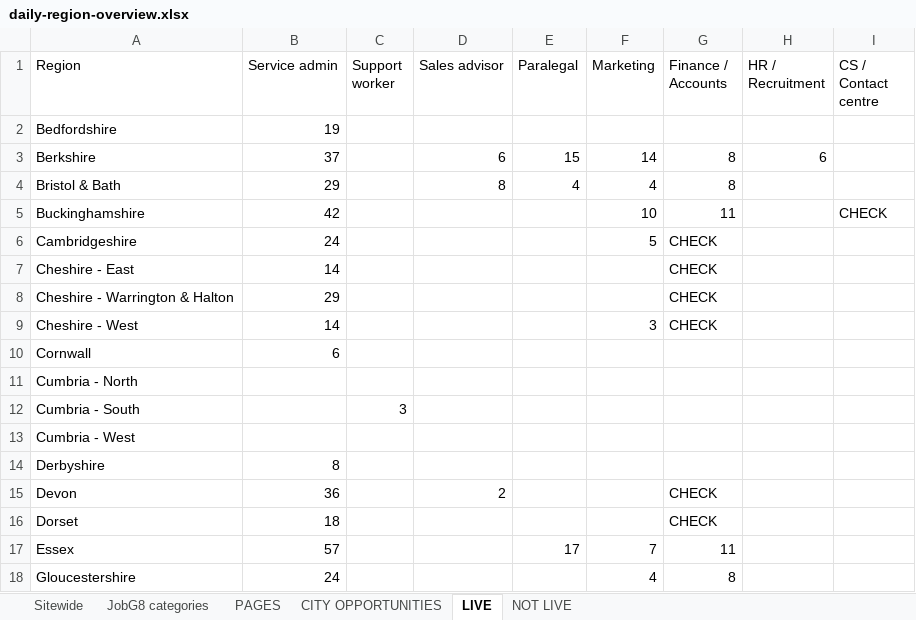
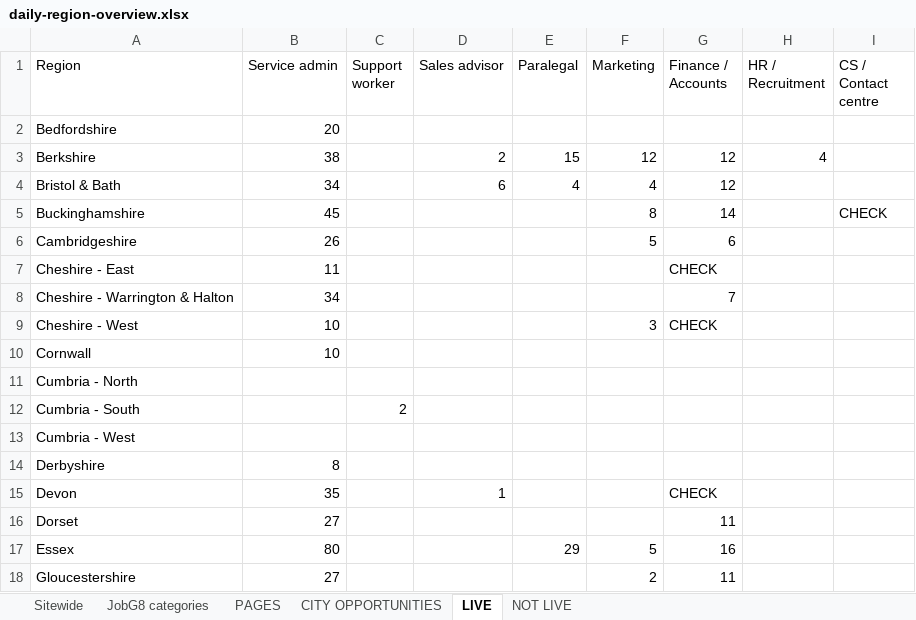
Before and after one commit to Jopa10/ontapjobsearch.com, an Excel workbook: pipeline/reports-daily/daily-region-overview.xlsx, sheet LIVE, drawn as a sheet; only a part is shown; values as stored, in another font and other column widths than the file's, no cell formats; the diff covers the shown part only; the diff names each change by its address in the sheet, - before the commit and + after, or states it on an @@ line.

```diff
--- a/pipeline/reports-daily/daily-region-overview.xlsx (sheet LIVE)
+++ b/pipeline/reports-daily/daily-region-overview.xlsx (sheet LIVE)
-B2 (Service admin): 19
+B2 (Service admin): 20
-B3 (Service admin): 37
+B3 (Service admin): 38
-D3 (Sales advisor): 6
+D3 (Sales advisor): 2
-F3 (Marketing): 14
+F3 (Marketing): 12
-G3:G4 (Finance / Accounts): 8
+G3:G4 (Finance / Accounts): 12
-H3 (HR / Recruitment): 6
+H3 (HR / Recruitment): 4
-B4 (Service admin): 29
+B4 (Service admin): 34
-D4 (Sales advisor): 8
+D4 (Sales advisor): 6
-B5 (Service admin): 42
+B5 (Service admin): 45
-F5 (Marketing): 10
+F5 (Marketing): 8
-G5 (Finance / Accounts): 11
+G5 (Finance / Accounts): 14
-B6 (Service admin): 24
+B6 (Service admin): 26
-G6 (Finance / Accounts): CHECK
+G6 (Finance / Accounts): 6
-B7 (Service admin): 14
+B7 (Service admin): 11
-B8 (Service admin): 29
+B8 (Service admin): 34
-G8 (Finance / Accounts): CHECK
+G8 (Finance / Accounts): 7
-B9 (Service admin): 14
+B9 (Service admin): 10
-B10 (Service admin): 6
+B10 (Service admin): 10
-C12 (Support worker): 3
+C12 (Support worker): 2
-B15 (Service admin): 36
+B15 (Service admin): 35
-D15 (Sales advisor): 2
+D15 (Sales advisor): 1
-B16 (Service admin): 18
+B16 (Service admin): 27
-G16 (Finance / Accounts): CHECK
+G16 (Finance / Accounts): 11
-B17 (Service admin): 57
+B17 (Service admin): 80
-E17 (Paralegal): 17
+E17 (Paralegal): 29
-F17 (Marketing): 7
+F17 (Marketing): 5
-G17 (Finance / Accounts): 11
+G17 (Finance / Accounts): 16
-B18 (Service admin): 24
+B18 (Service admin): 27
-F18 (Marketing): 4
+F18 (Marketing): 2
-G18 (Finance / Accounts): 8
+G18 (Finance / Accounts): 11
```
Also changed, not shown: 89 edited cells elsewhere in this sheet, sheet CITY OPPORTUNITIES, sheet PAGES, sheet Sitewide, sheet JobG8 categories, cell formats, 1 other file.
